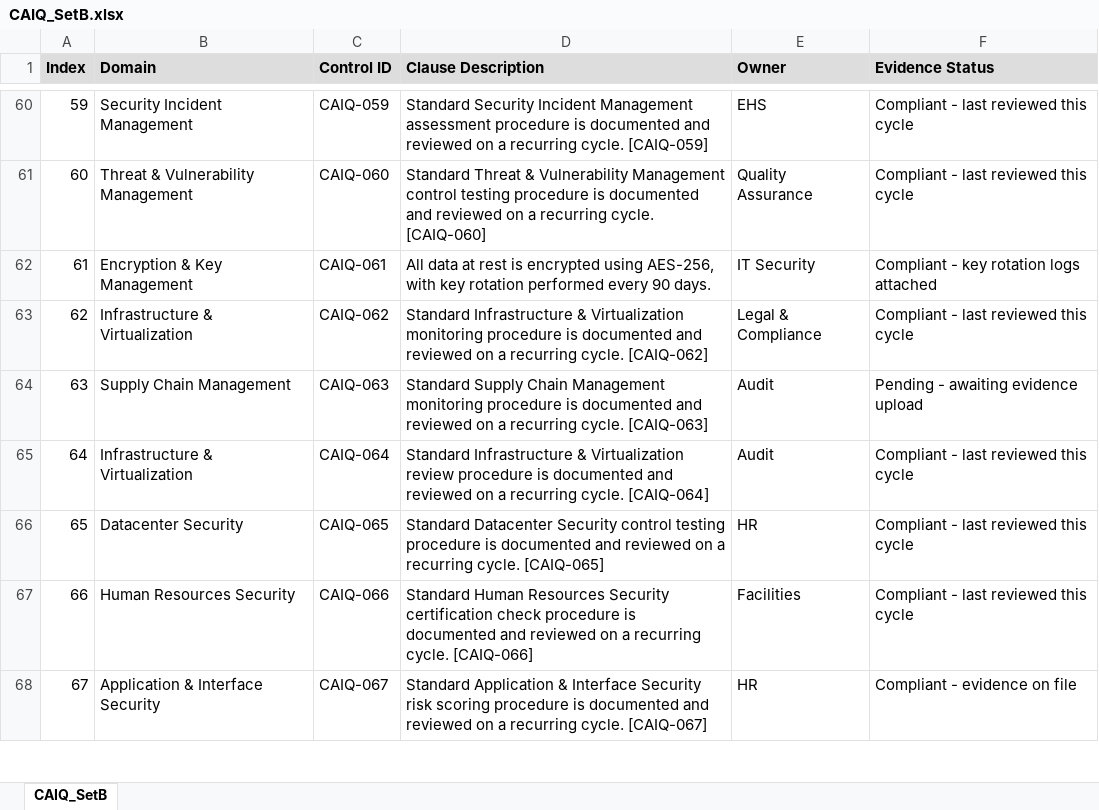
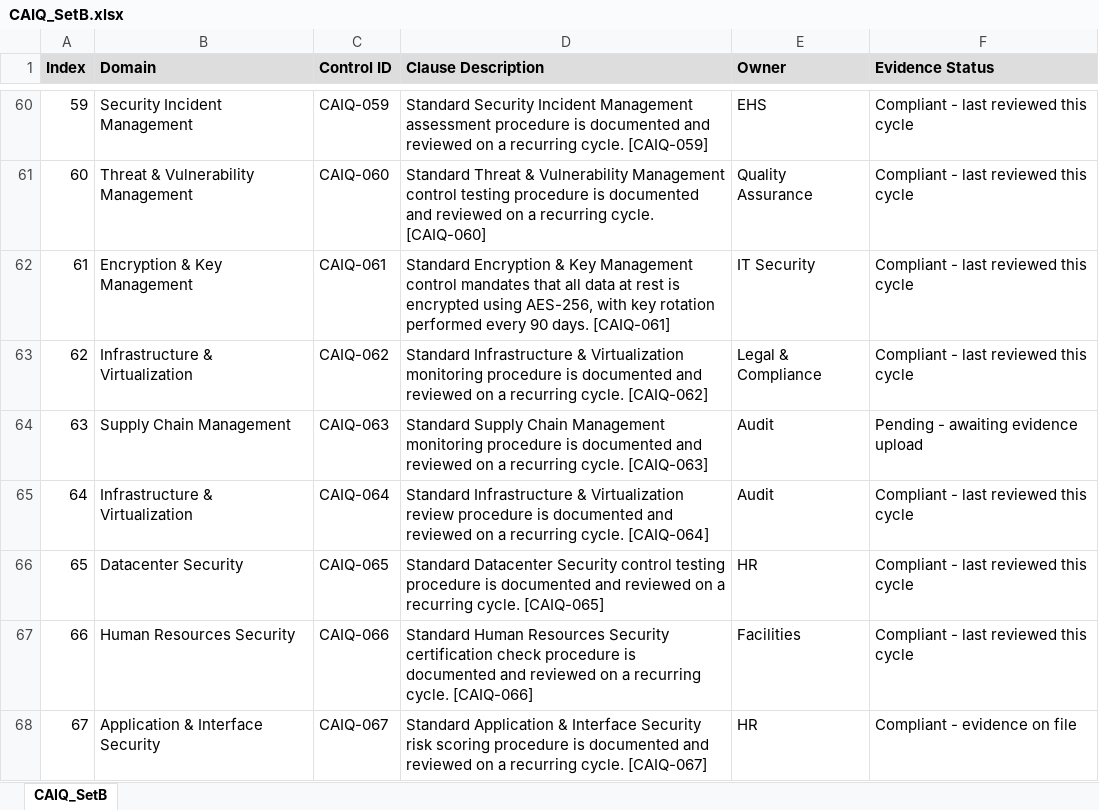
Before and after one commit to HappyCoding5957/aiagent-master, an Excel workbook: docagent_clean_mvp/sample_data/raw_excels/CAIQ_SetB.xlsx, sheet CAIQ_SetB, drawn as a sheet; only a part is shown, gaps mark what is left out; values as stored, in another font and other column widths than the file's, no borders; the diff names each change by its address in the sheet, - before the commit and + after, or states it on an @@ line.

```diff
--- a/docagent_clean_mvp/sample_data/raw_excels/CAIQ_SetB.xlsx (sheet CAIQ_SetB)
+++ b/docagent_clean_mvp/sample_data/raw_excels/CAIQ_SetB.xlsx (sheet CAIQ_SetB)
-D62 (Clause Description): All data at rest is encrypted using AES-256, with key rotation performed every 90 days.
+D62 (Clause Description): Standard Encryption & Key Management control mandates that all data at rest is encrypted using AES-256, with key rotation performed every 90 days. [CAIQ-061]
-F62 (Evidence Status): Compliant - key rotation logs attached
+F62 (Evidence Status): Compliant - last reviewed this cycle
```
Also changed, not shown: docagent_clean_mvp/sample_data/raw_excels/CAIQ_SetA.xlsx, docagent_clean_mvp/sample_data/raw_excels/NIST_SetA.xlsx, 10 other files.
